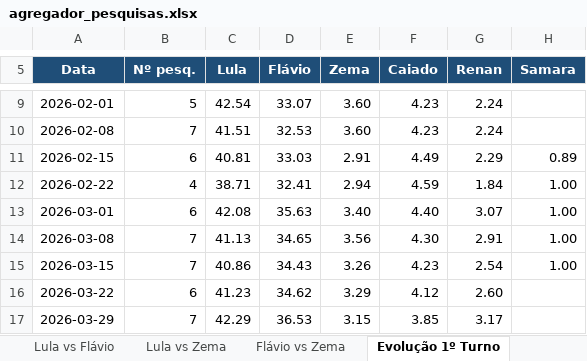
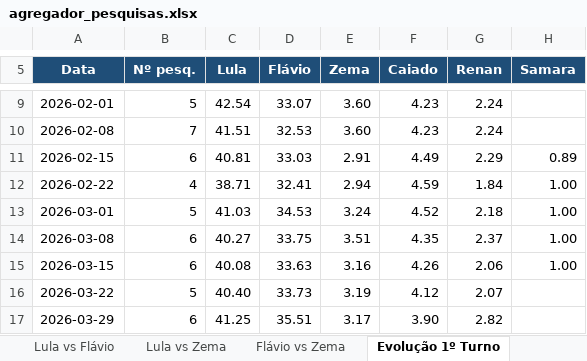
Before and after one commit to anac82/agregador-pesquisas, an Excel workbook: output/agregador_pesquisas.xlsx, sheet Evolução 1º Turno, drawn as a sheet; only a part is shown, gaps mark what is left out; values as stored, in another font and other column widths than the file's, no borders; charts and pictures not drawn; the diff covers the shown part only; the diff names each change by its address in the sheet, - before the commit and + after, or states it on an @@ line.

```diff
--- a/output/agregador_pesquisas.xlsx (sheet Evolução 1º Turno)
+++ b/output/agregador_pesquisas.xlsx (sheet Evolução 1º Turno)
-B13 (Nº pesq.): 6
+B13 (Nº pesq.): 5
-C13 (Lula): 42.08
+C13 (Lula): 41.03
-D13 (Flávio): 35.63
+D13 (Flávio): 34.53
-E13 (Zema): 3.40
+E13 (Zema): 3.24
-F13 (Caiado): 4.40
+F13 (Caiado): 4.52
-G13 (Renan): 3.07
+G13 (Renan): 2.18
-B14:B15 (Nº pesq.): 7
+B14:B15 (Nº pesq.): 6
-C14 (Lula): 41.13
+C14 (Lula): 40.27
-D14 (Flávio): 34.65
+D14 (Flávio): 33.75
-E14 (Zema): 3.56
+E14 (Zema): 3.51
-F14 (Caiado): 4.30
+F14 (Caiado): 4.35
-G14 (Renan): 2.91
+G14 (Renan): 2.37
-C15 (Lula): 40.86
+C15 (Lula): 40.08
-D15 (Flávio): 34.43
+D15 (Flávio): 33.63
-E15 (Zema): 3.26
+E15 (Zema): 3.16
-F15 (Caiado): 4.23
+F15 (Caiado): 4.26
-G15 (Renan): 2.54
+G15 (Renan): 2.06
-B16 (Nº pesq.): 6
+B16 (Nº pesq.): 5
-C16 (Lula): 41.23
+C16 (Lula): 40.40
-D16 (Flávio): 34.62
+D16 (Flávio): 33.73
-E16 (Zema): 3.29
+E16 (Zema): 3.19
-G16 (Renan): 2.60
+G16 (Renan): 2.07
-B17 (Nº pesq.): 7
+B17 (Nº pesq.): 6
-C17 (Lula): 42.29
+C17 (Lula): 41.25
-D17 (Flávio): 36.53
+D17 (Flávio): 35.51
-E17 (Zema): 3.15
+E17 (Zema): 3.17
-F17 (Caiado): 3.85
+F17 (Caiado): 3.90
-G17 (Renan): 3.17
+G17 (Renan): 2.82
```
Also changed, not shown: 43 edited cells elsewhere in this sheet, sheet Todas as Pesquisas, sheet Lula vs Flávio, sheet 1º Turno, sheet Evolução Lula vs Flávio, sheet Lula vs Zema, sheet Resumo, 1 more sheet, 3 other files.
